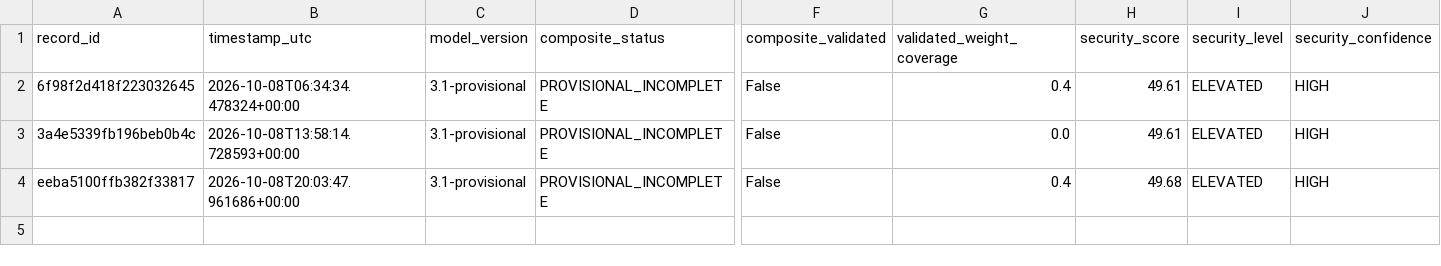
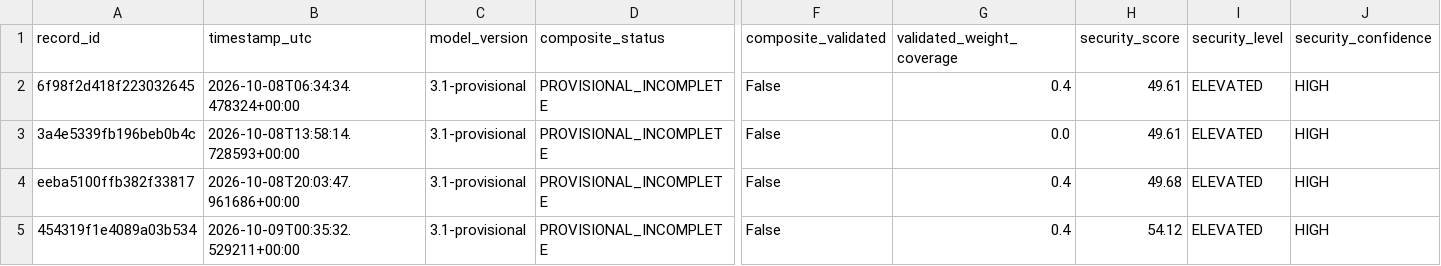
Before and after one commit to mikloshetzer-sketch/energy-data, a CSV file: history/hormuz/composite-history.csv, drawn as a sheet; only a part is shown, gaps mark what is left out; rows hold the shown columns only; the diff names each change by its address in the sheet, - before the commit and + after, or states it on an @@ line.

```diff
--- a/history/hormuz/composite-history.csv
+++ b/history/hormuz/composite-history.csv
+row 5: 454319f1e4089a03b534 | 2026-10-09T00:35:32.529211+00:00 | 3.1-provisional | PROVISIONAL_INCOMPLETE | False | 0.4 | 54.12 | ELEVATED | HIGH
```
Also changed, not shown: 2 other files.
